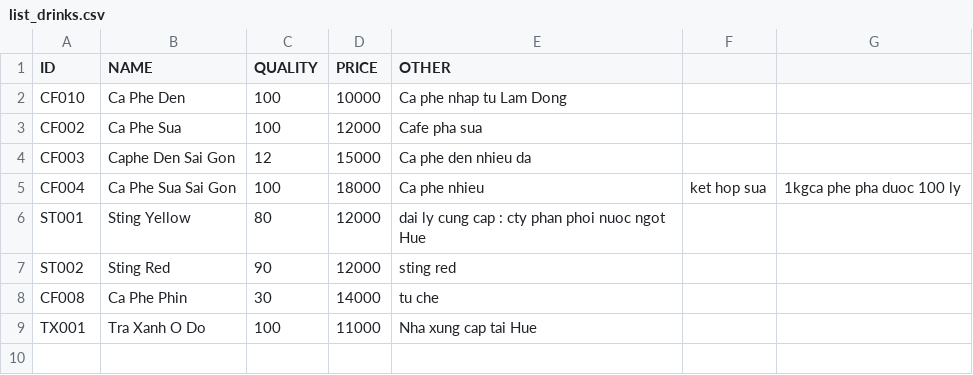
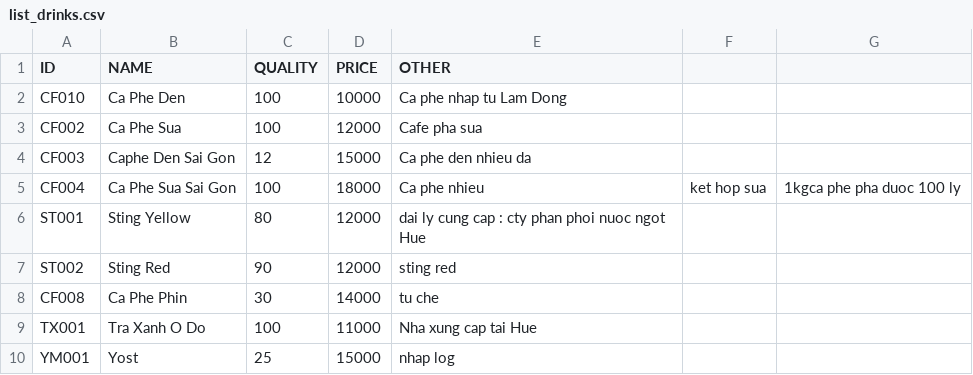
Before and after one commit to thaovt1991/Manager_Coffee_And_Drink, a CSV file: out_data/list_drinks.csv, drawn as a sheet.

```diff
--- a/out_data/list_drinks.csv
+++ b/out_data/list_drinks.csv
@@ -9 +9,2 @@ CF008,Ca Phe Phin,30,14000,tu che
 TX001,Tra Xanh O Do,100,11000,Nha xung cap tai Hue
+YM001,Yost,25,15000,nhap log
```
Also changed, not shown: out_data/list_staff.csv, 15 other files.
